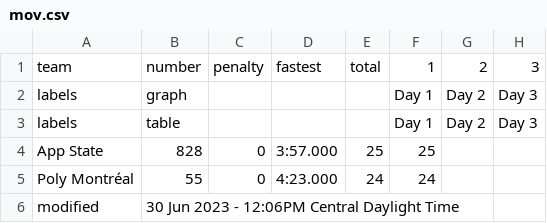
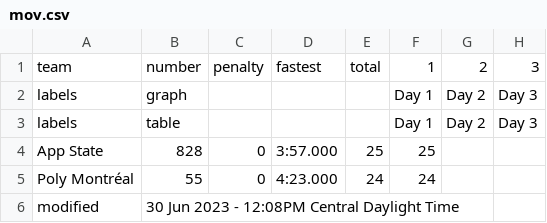
Before and after one commit to jtmullen/asc-fsgp-2024-results, a CSV file: _data/fsgp/mov.csv, drawn as a sheet.

```diff
--- a/_data/fsgp/mov.csv
+++ b/_data/fsgp/mov.csv
@@ -5,2 +5,2 @@ App State,828,0,3:57.000,25,25,,
 Poly Montréal,55,0,4:23.000,24,24,,
-modified,30 Jun 2023 - 12:06PM Central Daylight Time,,,,,,
+modified,30 Jun 2023 - 12:08PM Central Daylight Time,,,,,,
```
Also changed, not shown: _data/fsgp/sov.csv.
